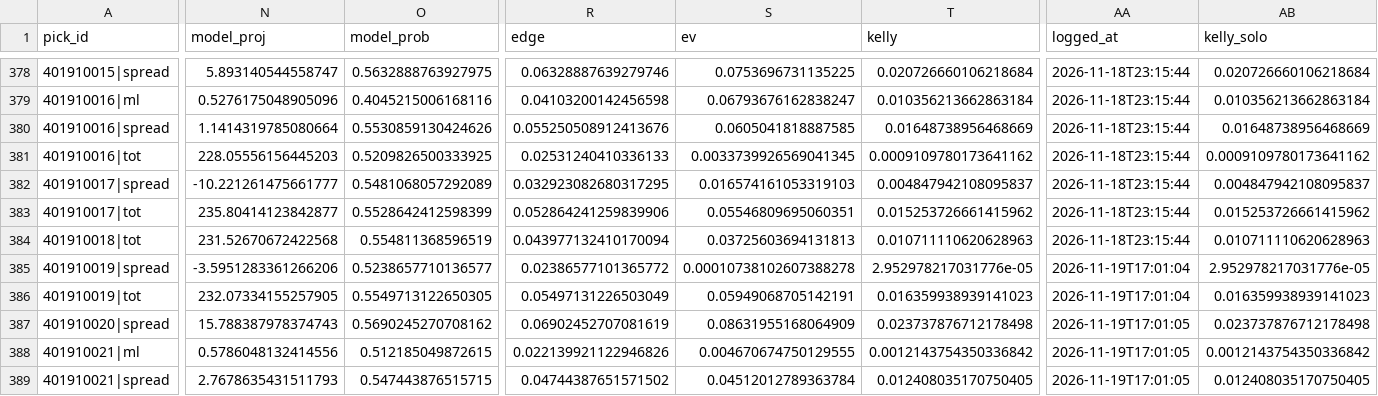
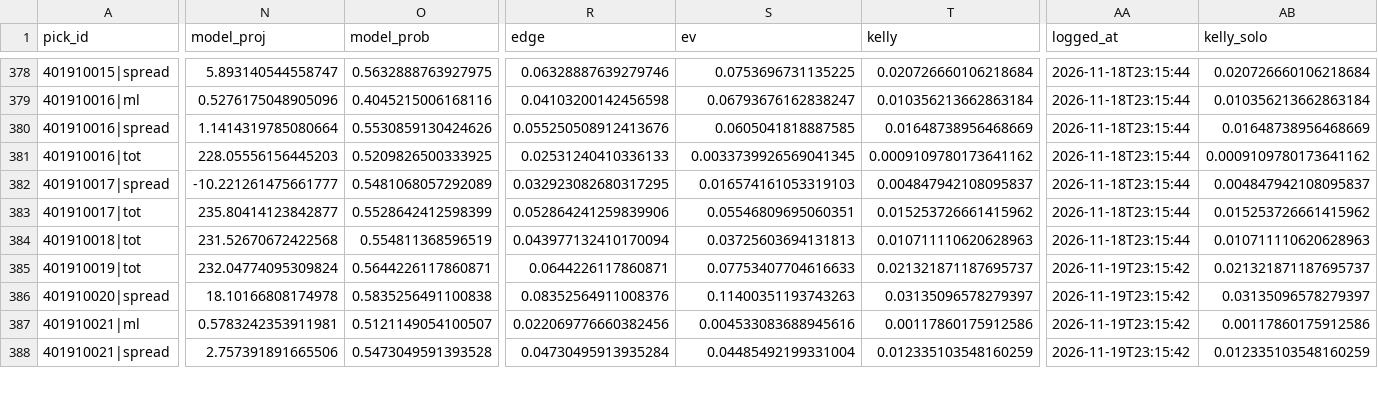
Before and after one commit to quintonmwilson/nba-model, a CSV file: model/picks.csv, drawn as a sheet; only a part is shown, gaps mark what is left out; removed rows and columns are numbered as before the commit, all else as after; rows hold the shown columns only; the diff covers the shown part only; the diff names each change by its address in the sheet, - before the commit and + after, or states it on an @@ line.

```diff
--- a/model/picks.csv
+++ b/model/picks.csv
-row 385: 401910019|spread | -3.5951283361266206 | 0.5238657710136577 | 0.02386577101365772 | 0.00010738102607388278 | 2.952978217031776e-05 | 2026-11-19T17:01:04 | 2.952978217031776e-05
-N385 (model_proj): 232.07334155257905
+N385 (model_proj): 232.04774095309824
-O385 (model_prob): 0.5549713122650305
+O385 (model_prob): 0.5644226117860871
-R385 (edge): 0.05497131226503049
+R385 (edge): 0.0644226117860871
-S385 (ev): 0.05949068705142191
+S385 (ev): 0.07753407704616633
-T385 (kelly): 0.016359938939141023
+T385 (kelly): 0.021321871187695737
-AA385 (logged_at): 2026-11-19T17:01:04
+AA385 (logged_at): 2026-11-19T23:15:42
-AB385 (kelly_solo): 0.016359938939141023
+AB385 (kelly_solo): 0.021321871187695737
-N386 (model_proj): 15.788387978374743
+N386 (model_proj): 18.10166808174978
-O386 (model_prob): 0.5690245270708162
+O386 (model_prob): 0.5835256491100838
-R386 (edge): 0.06902452707081619
+R386 (edge): 0.08352564911008376
-S386 (ev): 0.08631955168064909
+S386 (ev): 0.11400351193743263
-T386 (kelly): 0.023737876712178498
+T386 (kelly): 0.03135096578279397
-AA386:AA388 (logged_at): 2026-11-19T17:01:05
+AA386:AA388 (logged_at): 2026-11-19T23:15:42
-AB386 (kelly_solo): 0.023737876712178498
+AB386 (kelly_solo): 0.03135096578279397
-N387 (model_proj): 0.5786048132414556
+N387 (model_proj): 0.5783242353911981
-O387 (model_prob): 0.512185049872615
+O387 (model_prob): 0.5121149054100507
-R387 (edge): 0.022139921122946826
+R387 (edge): 0.022069776660382456
-S387 (ev): 0.004670674750129555
+S387 (ev): 0.004533083688945616
-T387 (kelly): 0.0012143754350336842
+T387 (kelly): 0.00117860175912586
-AB387 (kelly_solo): 0.0012143754350336842
+AB387 (kelly_solo): 0.00117860175912586
-N388 (model_proj): 2.7678635431511793
+N388 (model_proj): 2.757391891665506
-O388 (model_prob): 0.547443876515715
+O388 (model_prob): 0.5473049591393528
-R388 (edge): 0.04744387651571502
+R388 (edge): 0.04730495913935284
-S388 (ev): 0.04512012789363784
+S388 (ev): 0.04485492199331004
-T388 (kelly): 0.012408035170750405
+T388 (kelly): 0.012335103548160259
-AB388 (kelly_solo): 0.012408035170750405
+AB388 (kelly_solo): 0.012335103548160259
```
Also changed, not shown: 2 added rows and 15 edited cells elsewhere in this file, model/prediction_log.csv, 5 other files.
